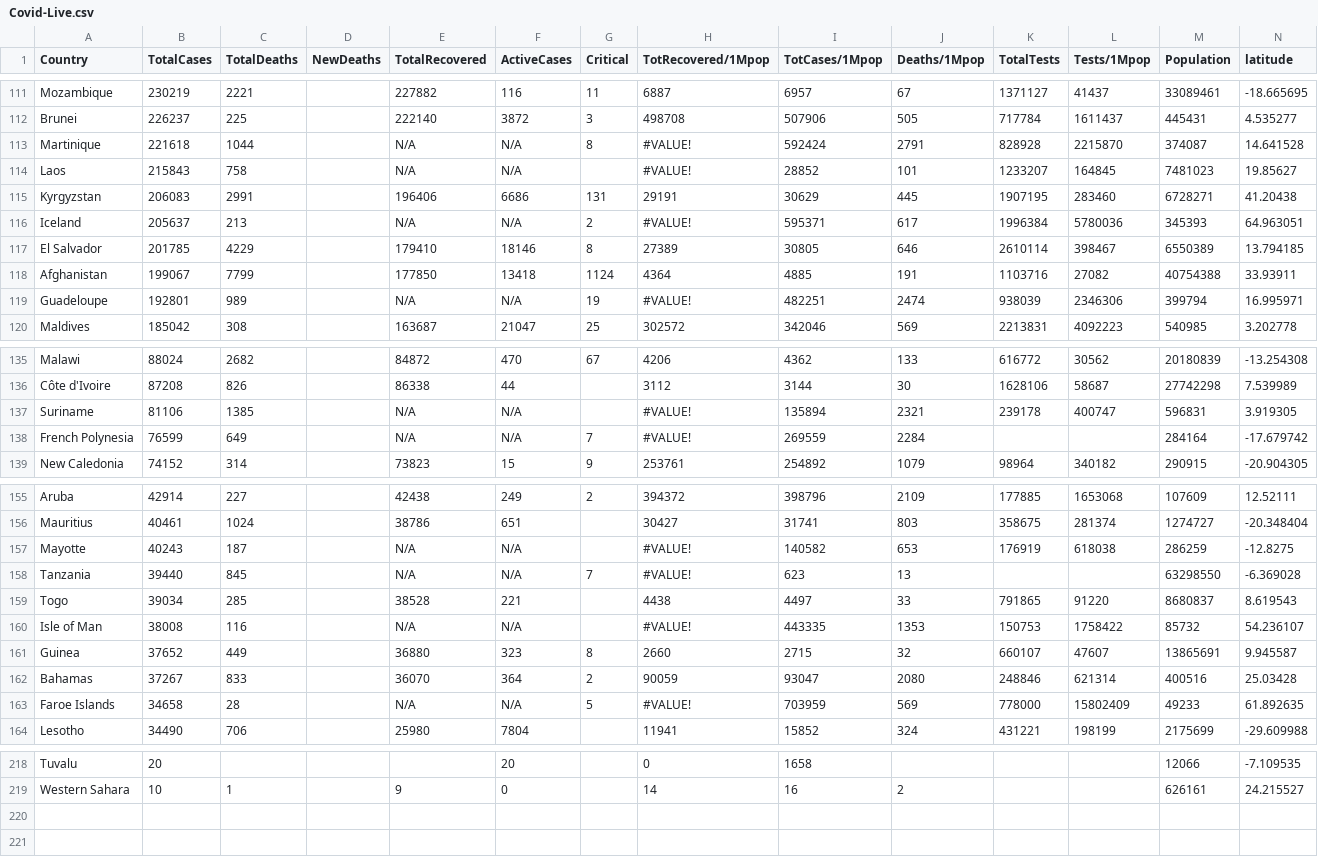
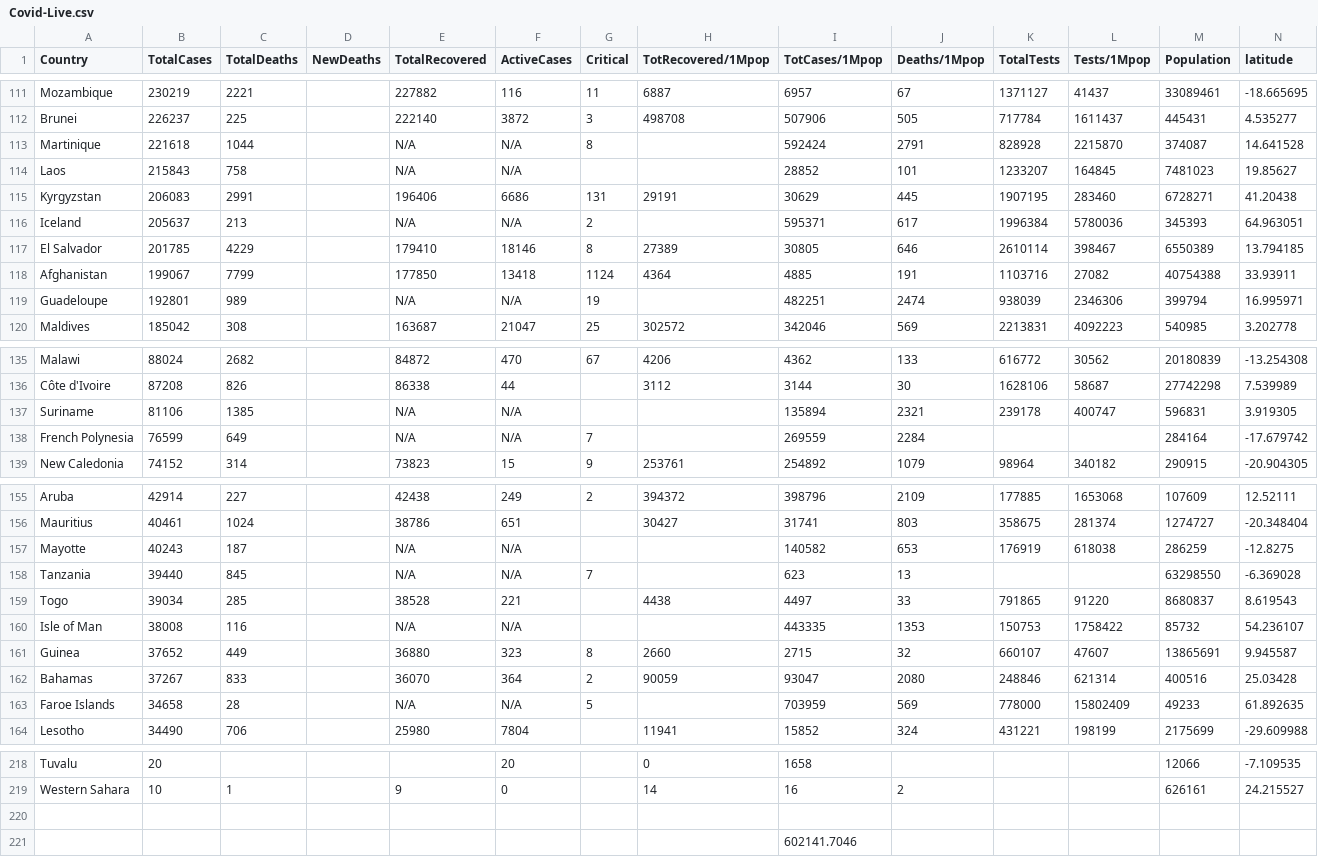
Before and after one commit to BehnamMozafari/Global-Insights-Into-COVID-19, a CSV file: Charts/Covid-Live.csv, drawn as a sheet; only a part is shown, gaps mark what is left out; rows hold the shown columns only; the diff covers the shown part only; the diff names each change by its address in the sheet, - before the commit and + after, or states it on an @@ line.

```diff
--- a/Charts/Covid-Live.csv
+++ b/Charts/Covid-Live.csv
-H113:H114 (TotRecovered/1Mpop): #VALUE!
+H113:H114 (TotRecovered/1Mpop): (empty)
-H116 (TotRecovered/1Mpop): #VALUE!
+H116 (TotRecovered/1Mpop): (empty)
-H119 (TotRecovered/1Mpop): #VALUE!
+H119 (TotRecovered/1Mpop): (empty)
-H137:H138 (TotRecovered/1Mpop): #VALUE!
+H137:H138 (TotRecovered/1Mpop): (empty)
-H157:H158 (TotRecovered/1Mpop): #VALUE!
+H157:H158 (TotRecovered/1Mpop): (empty)
-H160 (TotRecovered/1Mpop): #VALUE!
+H160 (TotRecovered/1Mpop): (empty)
-H163 (TotRecovered/1Mpop): #VALUE!
+H163 (TotRecovered/1Mpop): (empty)
+row 220: (empty)
+row 221:  |  |  |  |  |  |  |  | 602141.7046
```
Also changed, not shown: 4 edited cells elsewhere in this file, 5 other files.
